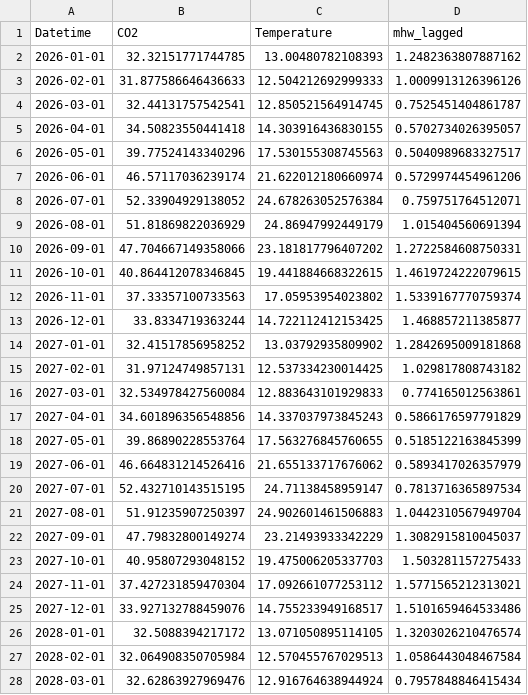
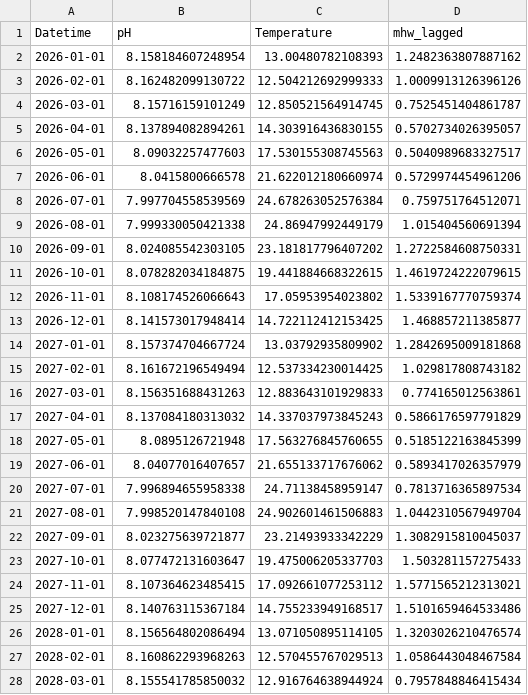
Before and after one commit to scatenag/climate_change_on_sea_urchins, a CSV file: results/forecast_env_good.csv, drawn as a sheet; only a part is shown; the diff covers the shown part only.

```diff
--- a/results/forecast_env_good.csv
+++ b/results/forecast_env_good.csv
@@ -1,28 +1,28 @@
-Datetime,CO2,Temperature,mhw_lagged
-2026-01-01,32.32151771744785,13.00480782108393,1.2482363807887162
-2026-02-01,31.877586646436633,12.504212692999333,1.0009913126396126
-2026-03-01,32.44131757542541,12.850521564914745,0.7525451404861787
-2026-04-01,34.50823550441418,14.303916436830155,0.5702734026395057
-2026-05-01,39.77524143340296,17.530155308745563,0.5040989683327517
-2026-06-01,46.57117036239174,21.622012180660974,0.5729974454961206
-2026-07-01,52.33904929138052,24.678263052576384,0.759751764512071
-2026-08-01,51.81869822036929,24.86947992449179,1.015404560691394
-2026-09-01,47.704667149358066,23.181817796407202,1.2722584608750331
-2026-10-01,40.864412078346845,19.441884668322615,1.4619724222079615
-2026-11-01,37.33357100733563,17.05953954023802,1.5339167770759374
-2026-12-01,33.8334719363244,14.722112412153425,1.468857211385877
-2027-01-01,32.41517856958252,13.03792935809902,1.2842695009181868
-2027-02-01,31.97124749857131,12.537334230014425,1.029817808743182
-2027-03-01,32.534978427560084,12.883643101929833,0.774165012563861
-2027-04-01,34.601896356548856,14.337037973845243,0.5866176597791829
-2027-05-01,39.86890228553764,17.563276845760655,0.5185122163845399
-2027-06-01,46.664831214526416,21.655133717676062,0.5893417026357979
-2027-07-01,52.432710143515195,24.71138458959147,0.7813716365897534
-2027-08-01,51.91235907250397,24.902601461506883,1.0442310567949704
-2027-09-01,47.79832800149274,23.21493933342229,1.3082915810045037
-2027-10-01,40.95807293048152,19.475006205337703,1.503281157275433
-2027-11-01,37.427231859470304,17.092661077253112,1.5771565212313021
-2027-12-01,33.927132788459076,14.755233949168517,1.5101659464533486
-2028-01-01,32.5088394217172,13.071050895114105,1.3203026210476574
-2028-02-01,32.064908350705984,12.570455767029513,1.0586443048467584
-2028-03-01,32.62863927969476,12.916764638944924,0.7957848846415434
+Datetime,pH,Temperature,mhw_lagged
+2026-01-01,8.158184607248954,13.00480782108393,1.2482363807887162
+2026-02-01,8.162482099130722,12.504212692999333,1.0009913126396126
+2026-03-01,8.15716159101249,12.850521564914745,0.7525451404861787
+2026-04-01,8.137894082894261,14.303916436830155,0.5702734026395057
+2026-05-01,8.09032257477603,17.530155308745563,0.5040989683327517
+2026-06-01,8.0415800666578,21.622012180660974,0.5729974454961206
+2026-07-01,7.997704558539569,24.678263052576384,0.759751764512071
+2026-08-01,7.999330050421338,24.86947992449179,1.015404560691394
+2026-09-01,8.024085542303105,23.181817796407202,1.2722584608750331
+2026-10-01,8.078282034184875,19.441884668322615,1.4619724222079615
+2026-11-01,8.108174526066643,17.05953954023802,1.5339167770759374
+2026-12-01,8.141573017948414,14.722112412153425,1.468857211385877
+2027-01-01,8.157374704667724,13.03792935809902,1.2842695009181868
+2027-02-01,8.161672196549494,12.537334230014425,1.029817808743182
+2027-03-01,8.156351688431263,12.883643101929833,0.774165012563861
+2027-04-01,8.137084180313032,14.337037973845243,0.5866176597791829
+2027-05-01,8.0895126721948,17.563276845760655,0.5185122163845399
+2027-06-01,8.04077016407657,21.655133717676062,0.5893417026357979
+2027-07-01,7.996894655958338,24.71138458959147,0.7813716365897534
+2027-08-01,7.998520147840108,24.902601461506883,1.0442310567949704
+2027-09-01,8.023275639721877,23.21493933342229,1.3082915810045037
+2027-10-01,8.077472131603647,19.475006205337703,1.503281157275433
+2027-11-01,8.107364623485415,17.092661077253112,1.5771565212313021
+2027-12-01,8.140763115367184,14.755233949168517,1.5101659464533486
+2028-01-01,8.156564802086494,13.071050895114105,1.3203026210476574
+2028-02-01,8.160862293968263,12.570455767029513,1.0586443048467584
+2028-03-01,8.155541785850032,12.916764638944924,0.7957848846415434
```
Also changed, not shown: 153 edited cells elsewhere in this file, results/forecast_bad.csv, results/forecast_env_bad.csv, 6 other files.
